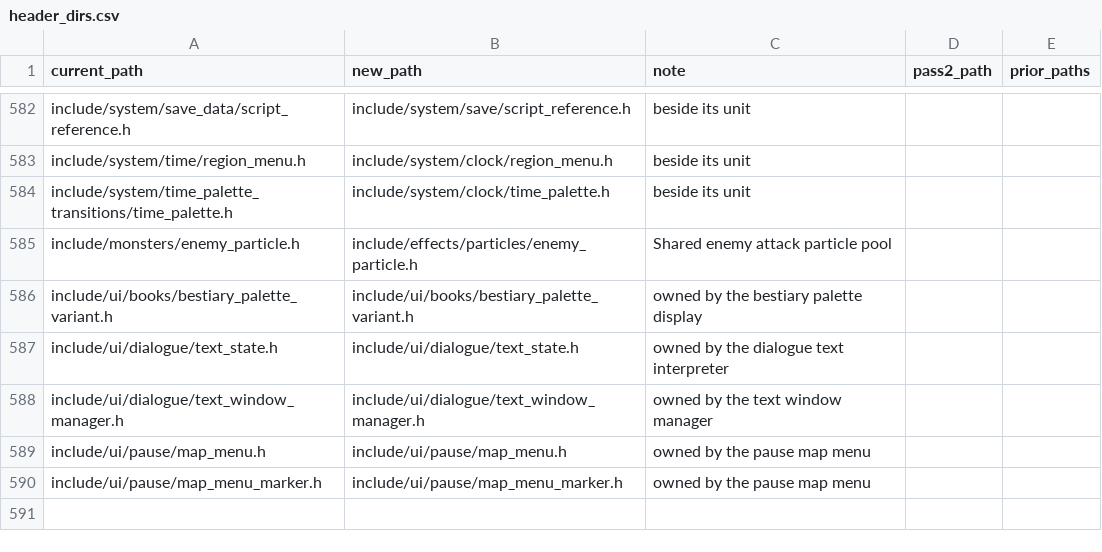
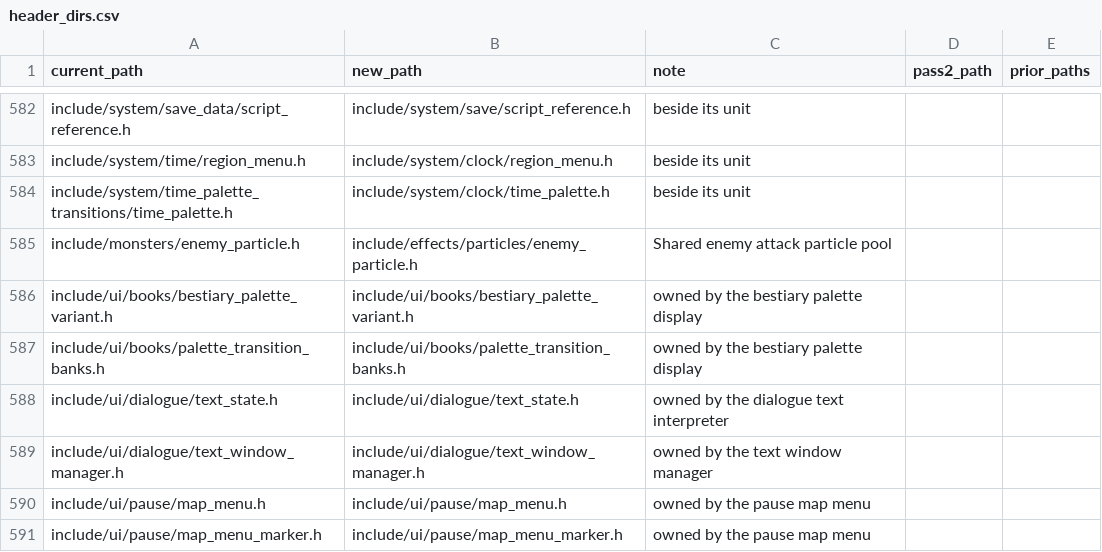
Before and after one commit to moozilla/boktai3-decomp, a CSV file: symbols/header_dirs.csv, drawn as a sheet; only a part is shown, gaps mark what is left out.

```diff
--- a/symbols/header_dirs.csv
+++ b/symbols/header_dirs.csv
@@ -586,2 +586,3 @@ include/monsters/enemy_particle.h,include/effects/particles/enemy_particle.h,Sha
 include/ui/books/bestiary_palette_variant.h,include/ui/books/bestiary_palette_variant.h,owned by the bestiary palette display,,
+include/ui/books/palette_transition_banks.h,include/ui/books/palette_transition_banks.h,owned by the bestiary palette display,,
 include/ui/dialogue/text_state.h,include/ui/dialogue/text_state.h,owned by the dialogue text interpreter,,
```
Also changed, not shown: 3 other files.
